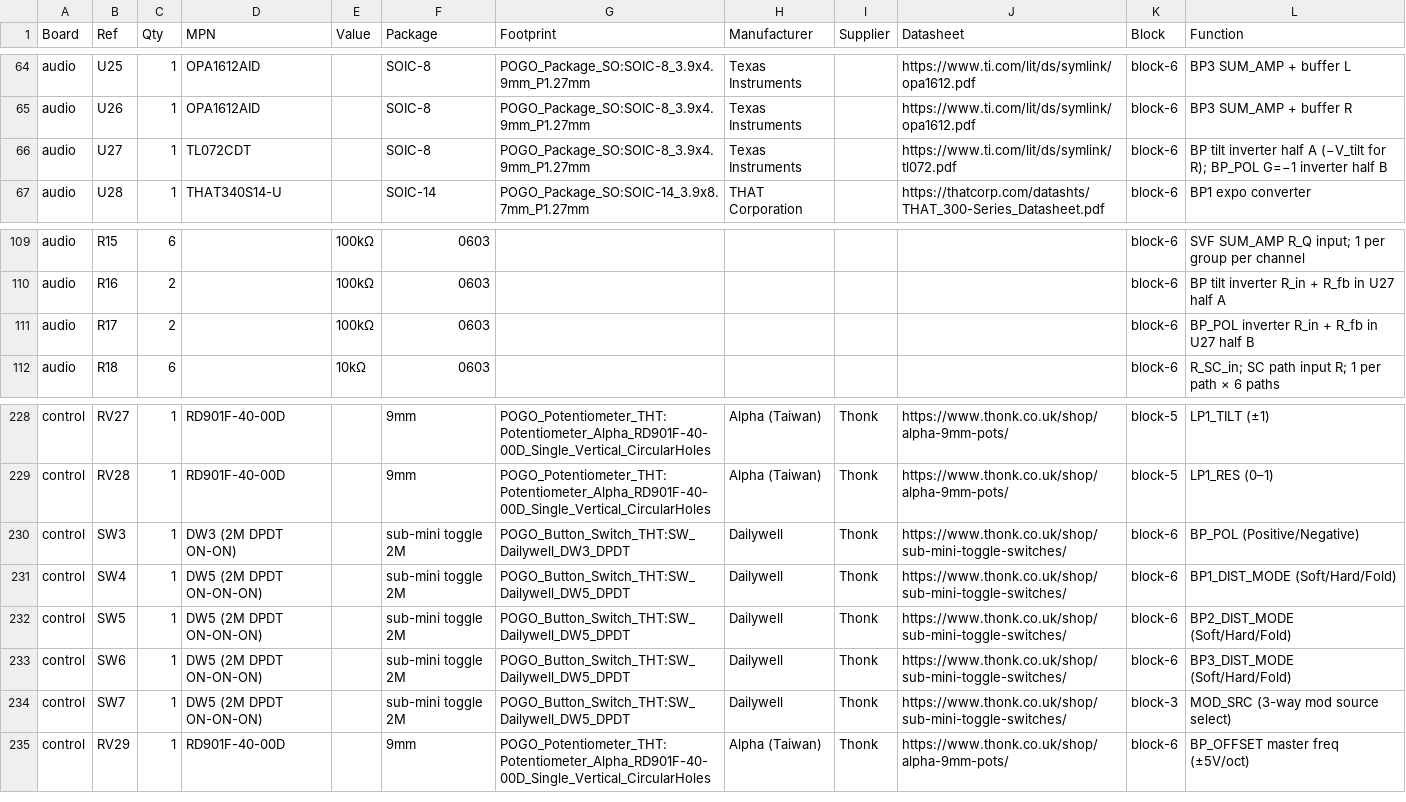
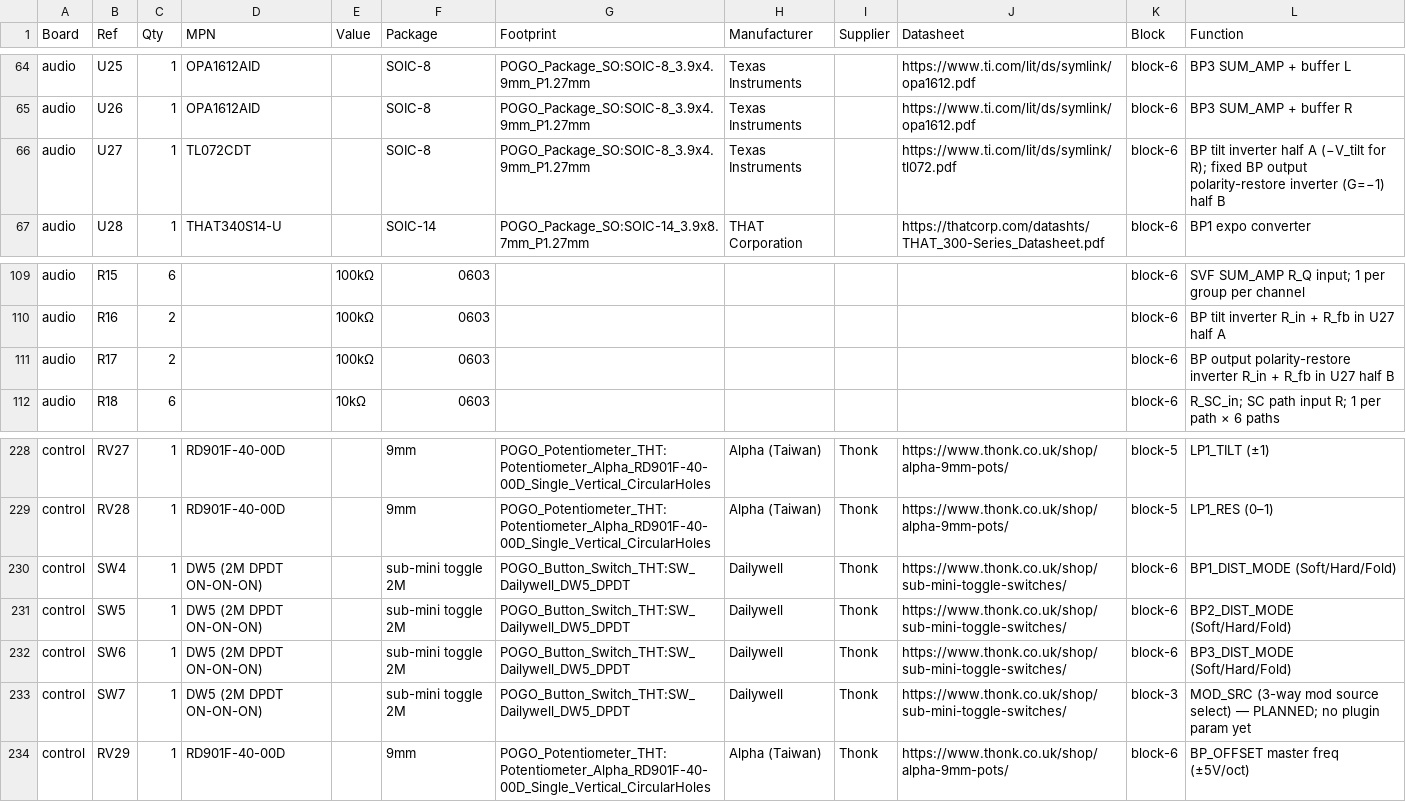
Before and after one commit to jeffmhopkins/POGO, a CSV file: kicad/pogo-bom.csv, drawn as a sheet; only a part is shown, gaps mark what is left out.

```diff
--- a/kicad/pogo-bom.csv
+++ b/kicad/pogo-bom.csv
@@ -65,3 +65,3 @@ audio,U25,1,OPA1612AID,,SOIC-8,POGO_Package_SO:SOIC-8_3.9x4.9mm_P1.27mm,Texas In
 audio,U26,1,OPA1612AID,,SOIC-8,POGO_Package_SO:SOIC-8_3.9x4.9mm_P1.27mm,Texas Instruments,,https://www.ti.com/lit/ds/symlink/opa1612.pdf,block-6,BP3 SUM_AMP + buffer R
-audio,U27,1,TL072CDT,,SOIC-8,POGO_Package_SO:SOIC-8_3.9x4.9mm_P1.27mm,Texas Instruments,,https://www.ti.com/lit/ds/symlink/tl072.pdf,block-6,BP tilt inverter half A (−V_tilt for R); BP_POL G=−1 inverter half B
+audio,U27,1,TL072CDT,,SOIC-8,POGO_Package_SO:SOIC-8_3.9x4.9mm_P1.27mm,Texas Instruments,,https://www.ti.com/lit/ds/symlink/tl072.pdf,block-6,BP tilt inverter half A (−V_tilt for R); fixed BP output polarity-restore inverter (G=−1) half B
 audio,U28,1,THAT340S14-U,,SOIC-14,POGO_Package_SO:SOIC-14_3.9x8.7mm_P1.27mm,THAT Corporation,,https://thatcorp.com/datashts/THAT_300-Series_Datasheet.pdf,block-6,BP1 expo converter
@@ -110,3 +110,3 @@ audio,R15,6,,100kΩ,0603,,,,,block-6,SVF SUM_AMP R_Q input; 1 per group per chan
 audio,R16,2,,100kΩ,0603,,,,,block-6,BP tilt inverter R_in + R_fb in U27 half A
-audio,R17,2,,100kΩ,0603,,,,,block-6,BP_POL inverter R_in + R_fb in U27 half B
+audio,R17,2,,100kΩ,0603,,,,,block-6,BP output polarity-restore inverter R_in + R_fb in U27 half B
 audio,R18,6,,10kΩ,0603,,,,,block-6,R_SC_in; SC path input R; 1 per path × 6 paths
@@ -229,3 +229,2 @@ control,RV27,1,RD901F-40-00D,,9mm,POGO_Potentiometer_THT:Potentiometer_Alpha_RD9
 control,RV28,1,RD901F-40-00D,,9mm,POGO_Potentiometer_THT:Potentiometer_Alpha_RD901F-40-00D_Single_Vertical_CircularHoles,Alpha (Taiwan),Thonk,https://www.thonk.co.uk/shop/alpha-9mm-pots/,block-5,LP1_RES (0–1)
-control,SW3,1,DW3 (2M DPDT ON-ON),,sub-mini toggle 2M,POGO_Button_Switch_THT:SW_Dailywell_DW3_DPDT,Dailywell,Thonk,https://www.thonk.co.uk/shop/sub-mini-toggle-switches/,block-6,BP_POL (Positive/Negative)
 control,SW4,1,DW5 (2M DPDT ON-ON-ON),,sub-mini toggle 2M,POGO_Button_Switch_THT:SW_Dailywell_DW5_DPDT,Dailywell,Thonk,https://www.thonk.co.uk/shop/sub-mini-toggle-switches/,block-6,BP1_DIST_MODE (Soft/Hard/Fold)
@@ -233,3 +232,3 @@ control,SW5,1,DW5 (2M DPDT ON-ON-ON),,sub-mini toggle 2M,POGO_Button_Switch_THT:
 control,SW6,1,DW5 (2M DPDT ON-ON-ON),,sub-mini toggle 2M,POGO_Button_Switch_THT:SW_Dailywell_DW5_DPDT,Dailywell,Thonk,https://www.thonk.co.uk/shop/sub-mini-toggle-switches/,block-6,BP3_DIST_MODE (Soft/Hard/Fold)
-control,SW7,1,DW5 (2M DPDT ON-ON-ON),,sub-mini toggle 2M,POGO_Button_Switch_THT:SW_Dailywell_DW5_DPDT,Dailywell,Thonk,https://www.thonk.co.uk/shop/sub-mini-toggle-switches/,block-3,MOD_SRC (3-way mod source select)
+control,SW7,1,DW5 (2M DPDT ON-ON-ON),,sub-mini toggle 2M,POGO_Button_Switch_THT:SW_Dailywell_DW5_DPDT,Dailywell,Thonk,https://www.thonk.co.uk/shop/sub-mini-toggle-switches/,block-3,MOD_SRC (3-way mod source select) — PLANNED; no plugin param yet
 control,RV29,1,RD901F-40-00D,,9mm,POGO_Potentiometer_THT:Potentiometer_Alpha_RD901F-40-00D_Single_Vertical_CircularHoles,Alpha (Taiwan),Thonk,https://www.thonk.co.uk/shop/alpha-9mm-pots/,block-6,BP_OFFSET master freq (±5V/oct)
```
Also changed, not shown: 9 other files.
